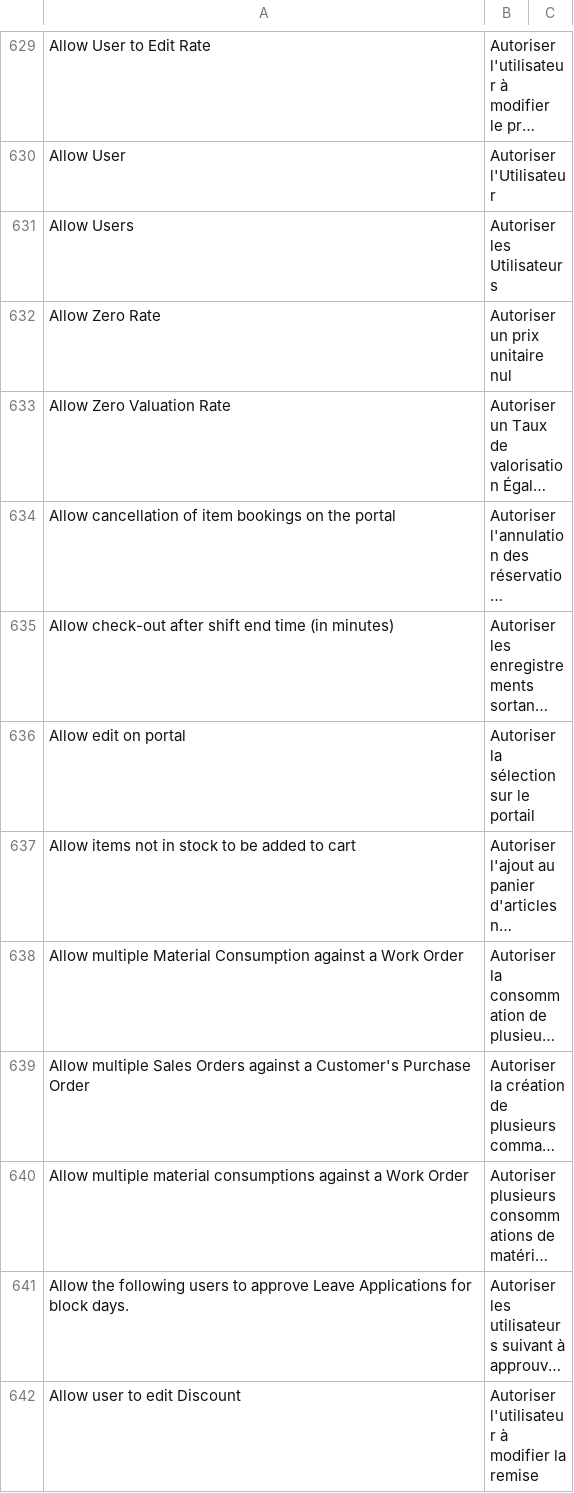
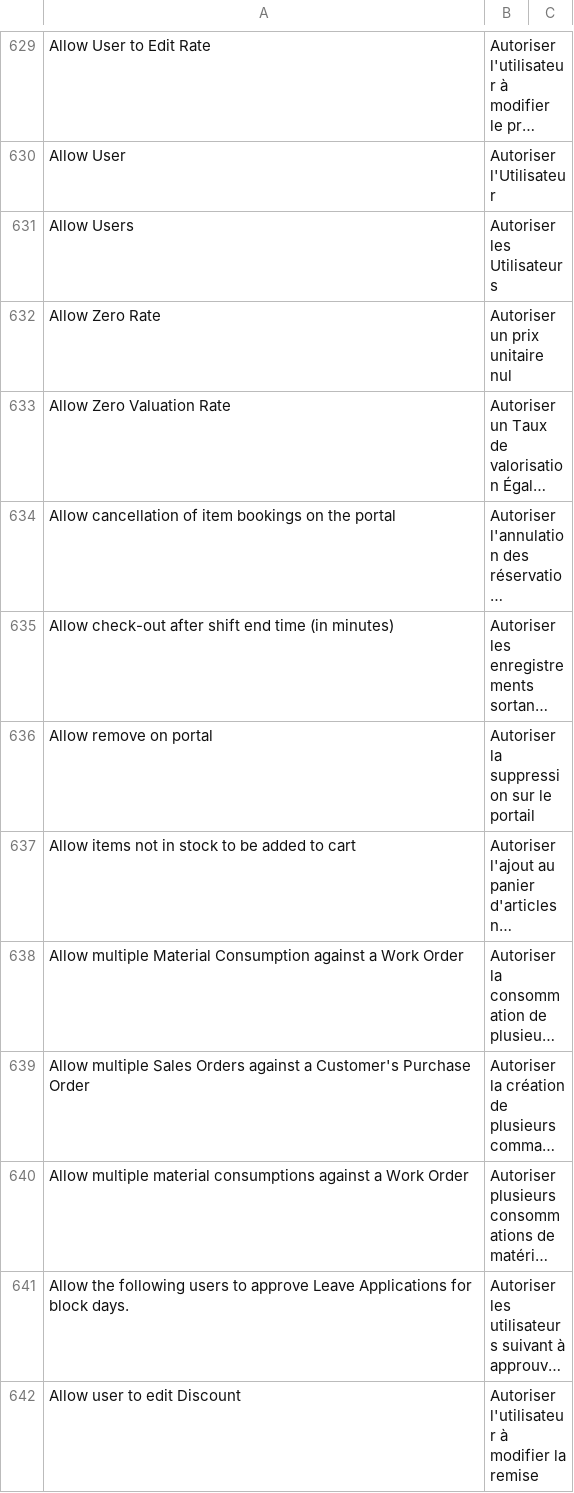
Before and after one commit to noec764/erpnext, a CSV file: erpnext/translations/fr.csv, drawn as a sheet; only a part is shown, gaps mark what is left out; long unchanged cells end in …; removed rows and columns are numbered as before the commit, all else as after; the diff names each change by its address in the sheet, - before the commit and + after, or states it on an @@ line.

Commit message:
feat: Enhancements to the subscription portal

```diff
--- a/erpnext/translations/fr.csv
+++ b/erpnext/translations/fr.csv
-row 636: Allow edit on portal | Autoriser la sélection sur le portail
+row 636: Allow remove on portal | Autoriser la suppression sur le portail
```
Also changed, not shown: 15 other files.
